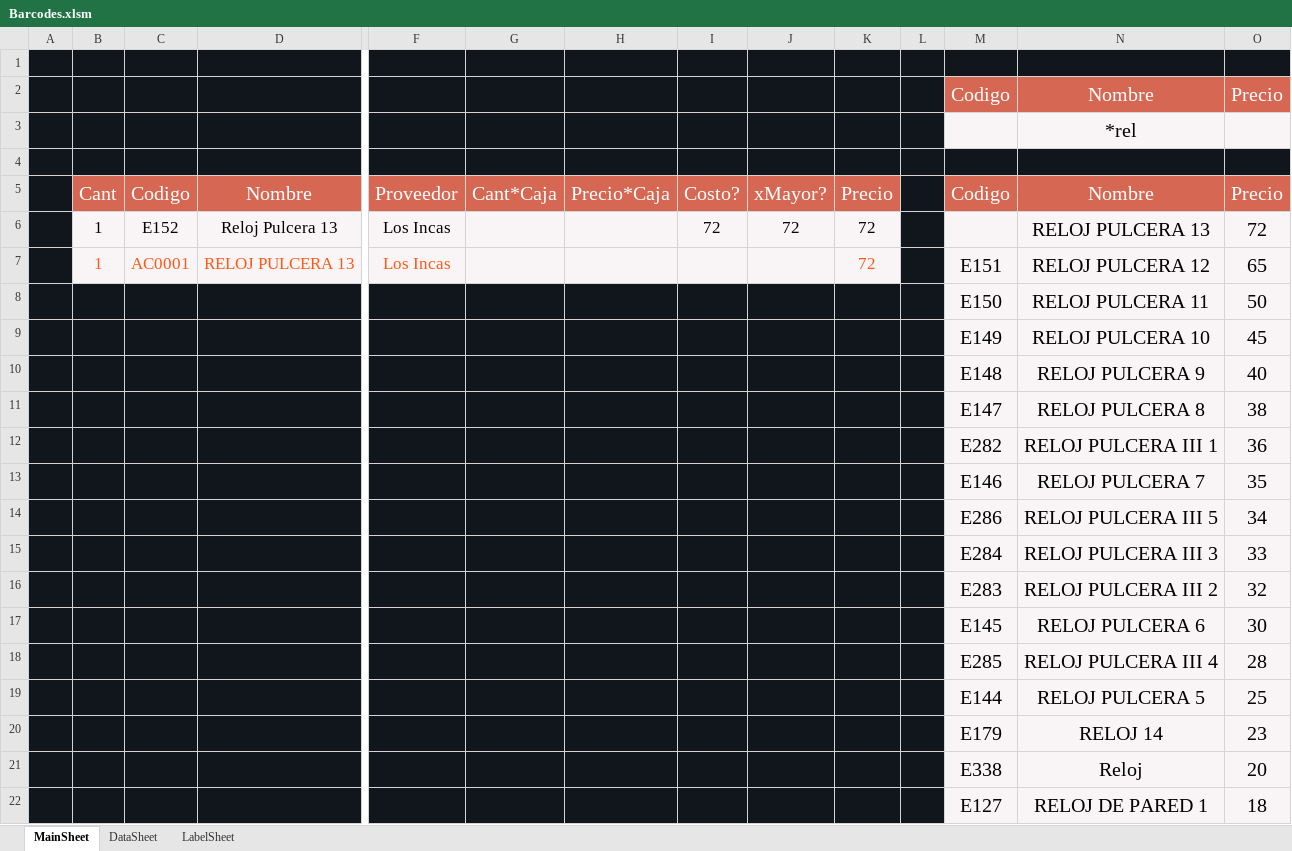
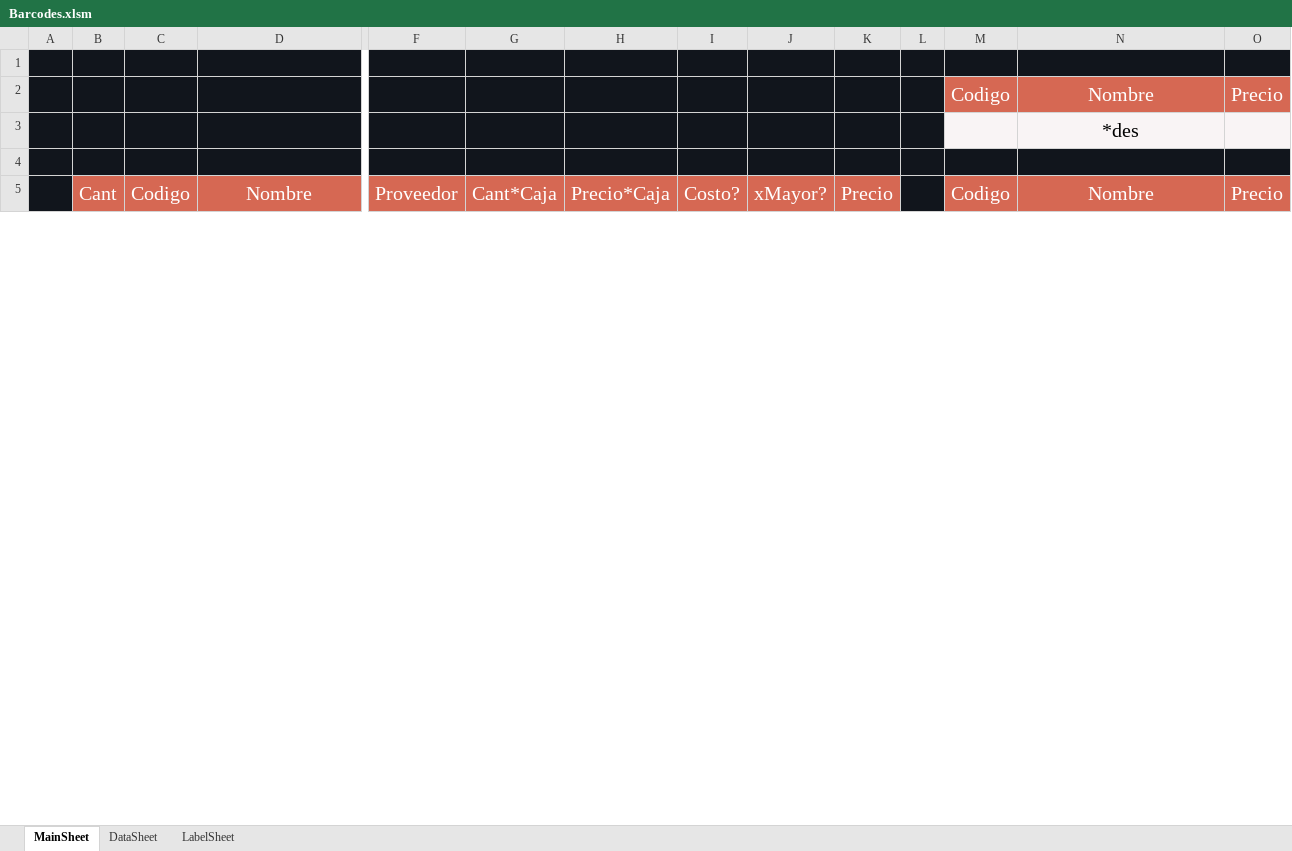
Before and after one commit to ivanquino1000/BarcodeVba, an Excel workbook: Src/Barcodes.xlsm, sheet MainSheet, drawn as a sheet; only a part is shown, gaps mark what is left out; values as stored, in another font and other column widths than the file's, no borders; charts and pictures not drawn; removed rows and columns are numbered as before the commit, all else as after; rows hold the shown columns only; the diff covers the shown part only; the diff names each change by its address in the sheet, - before the commit and + after, or states it on an @@ line.

```diff
--- a/Src/Barcodes.xlsm (sheet MainSheet)
+++ b/Src/Barcodes.xlsm (sheet MainSheet)
-N3: *rel
+N3: *des
-row 6:  | 1 | E152 | Reloj Pulcera 13 | Los Incas |  |  | 72 | 72 | 72 |  |  | RELOJ PULCERA 13 | 72
-row 7:  | 1 | AC0001 | RELOJ PULCERA 13 | Los Incas |  |  |  |  | 72 |  | E151 | RELOJ PULCERA 12 | 65
-row 8:  |  |  |  |  |  |  |  |  |  |  | E150 | RELOJ PULCERA 11 | 50
-row 9:  |  |  |  |  |  |  |  |  |  |  | E149 | RELOJ PULCERA 10 | 45
-row 10:  |  |  |  |  |  |  |  |  |  |  | E148 | RELOJ PULCERA 9 | 40
-row 11:  |  |  |  |  |  |  |  |  |  |  | E147 | RELOJ PULCERA 8 | 38
-row 12:  |  |  |  |  |  |  |  |  |  |  | E282 | RELOJ PULCERA III 1 | 36
-row 13:  |  |  |  |  |  |  |  |  |  |  | E146 | RELOJ PULCERA 7 | 35
-row 14:  |  |  |  |  |  |  |  |  |  |  | E286 | RELOJ PULCERA III 5 | 34
-row 15:  |  |  |  |  |  |  |  |  |  |  | E284 | RELOJ PULCERA III 3 | 33
-row 16:  |  |  |  |  |  |  |  |  |  |  | E283 | RELOJ PULCERA III 2 | 32
-row 17:  |  |  |  |  |  |  |  |  |  |  | E145 | RELOJ PULCERA 6 | 30
-row 18:  |  |  |  |  |  |  |  |  |  |  | E285 | RELOJ PULCERA III 4 | 28
-row 19:  |  |  |  |  |  |  |  |  |  |  | E144 | RELOJ PULCERA 5 | 25
-row 20:  |  |  |  |  |  |  |  |  |  |  | E179 | RELOJ 14 | 23
-row 21:  |  |  |  |  |  |  |  |  |  |  | E338 | Reloj | 20
-row 22:  |  |  |  |  |  |  |  |  |  |  | E127 | RELOJ DE PARED 1 | 18
```
Also changed, not shown: 25 added rows and 16 removed rows elsewhere in this sheet, sheet DataSheet, sheet LabelSheet.
